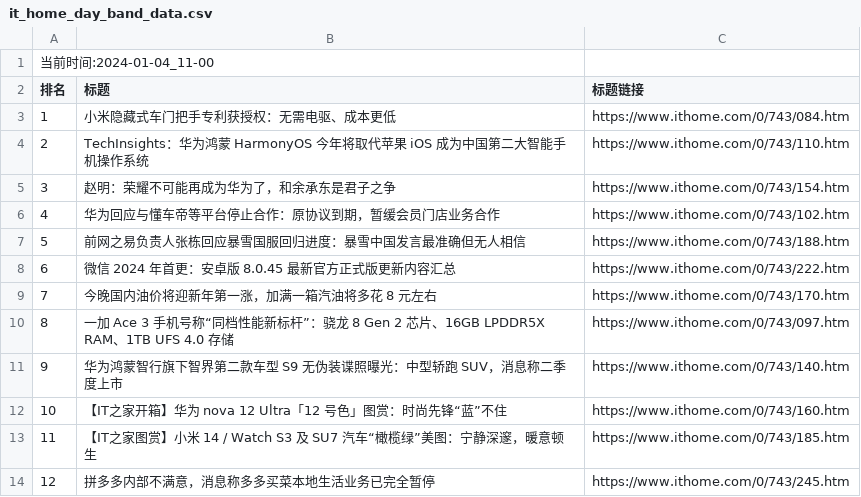
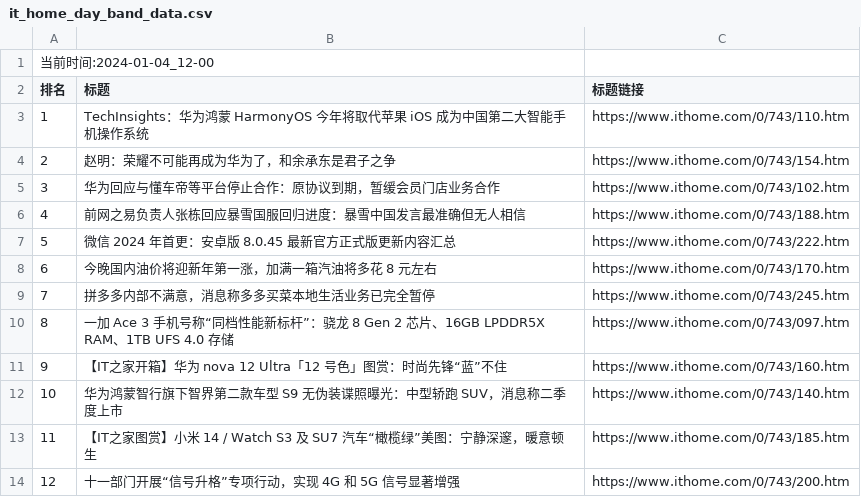
Before and after one commit to zhaowei1869/python_spider, a CSV file: 微博热搜/data/it_home_day_band_data.csv, drawn as a sheet; removed rows and columns are numbered as before the commit, all else as after; the diff names each change by its address in the sheet, - before the commit and + after, or states it on an @@ line.

```diff
--- a/微博热搜/data/it_home_day_band_data.csv
+++ b/微博热搜/data/it_home_day_band_data.csv
@@ column A (排名) renumbered between rows 1 and 12 @@
-row 3: 1 | 小米隐藏式车门把手专利获授权：无需电驱、成本更低 | https://www.ithome.com/0/743/084.htm
@@ row 14 moved to row 9: 7 @@
@@ row 12 moved to row 11: 9 @@
+row 14: 12 | 十一部门开展“信号升格”专项行动，实现 4G 和 5G 信号显著增强 | https://www.ithome.com/0/743/200.htm
```
Also changed, not shown: 2 other files.
